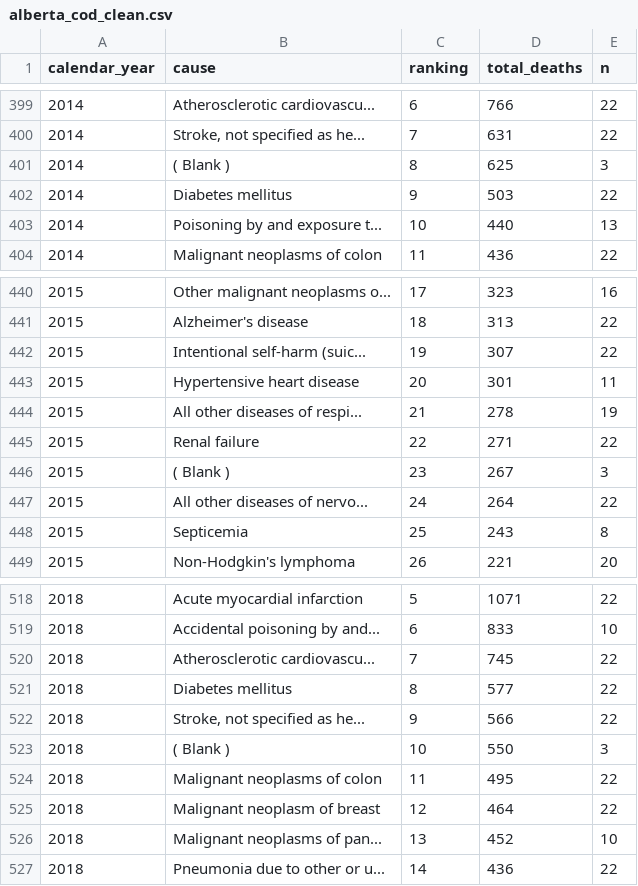
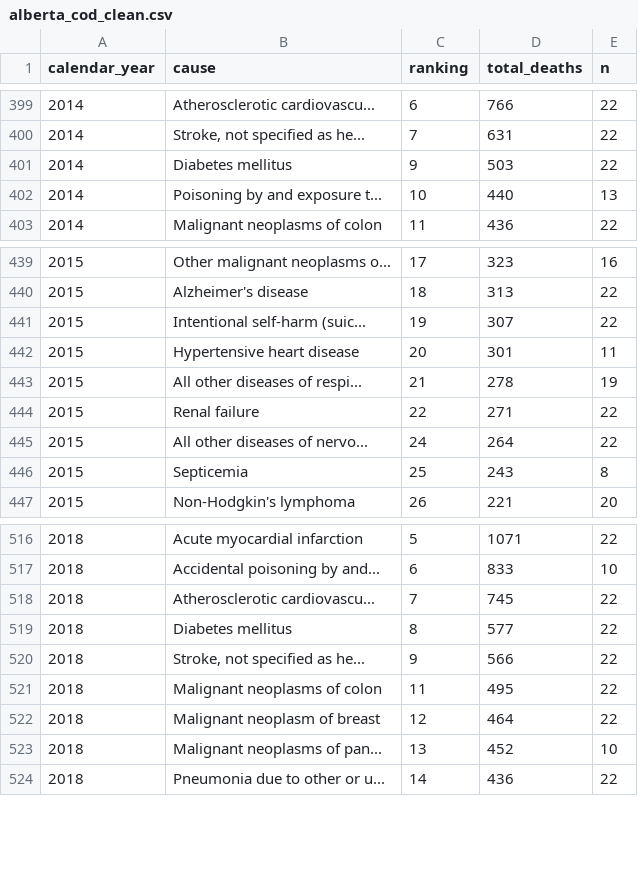
Before and after one commit to Northboi/The-Mortality-in-Alberta, a CSV file: inputs/data/alberta_cod_clean.csv, drawn as a sheet; only a part is shown, gaps mark what is left out.

```diff
--- a/inputs/data/alberta_cod_clean.csv
+++ b/inputs/data/alberta_cod_clean.csv
@@ -400,3 +400,2 @@ calendar_year,cause,ranking,total_deaths,n
 2014,"Stroke, not specified as he...",7,631,22
-2014,( Blank ),8,625,3
 2014,Diabetes mellitus,9,503,22
@@ -445,3 +444,2 @@ calendar_year,cause,ranking,total_deaths,n
 2015,Renal failure,22,271,22
-2015,( Blank ),23,267,3
 2015,All other diseases of nervo...,24,264,22
@@ -522,3 +520,2 @@ calendar_year,cause,ranking,total_deaths,n
 2018,"Stroke, not specified as he...",9,566,22
-2018,( Blank ),10,550,3
 2018,Malignant neoplasms of colon,11,495,22
```
Also changed, not shown: 38 other files.
